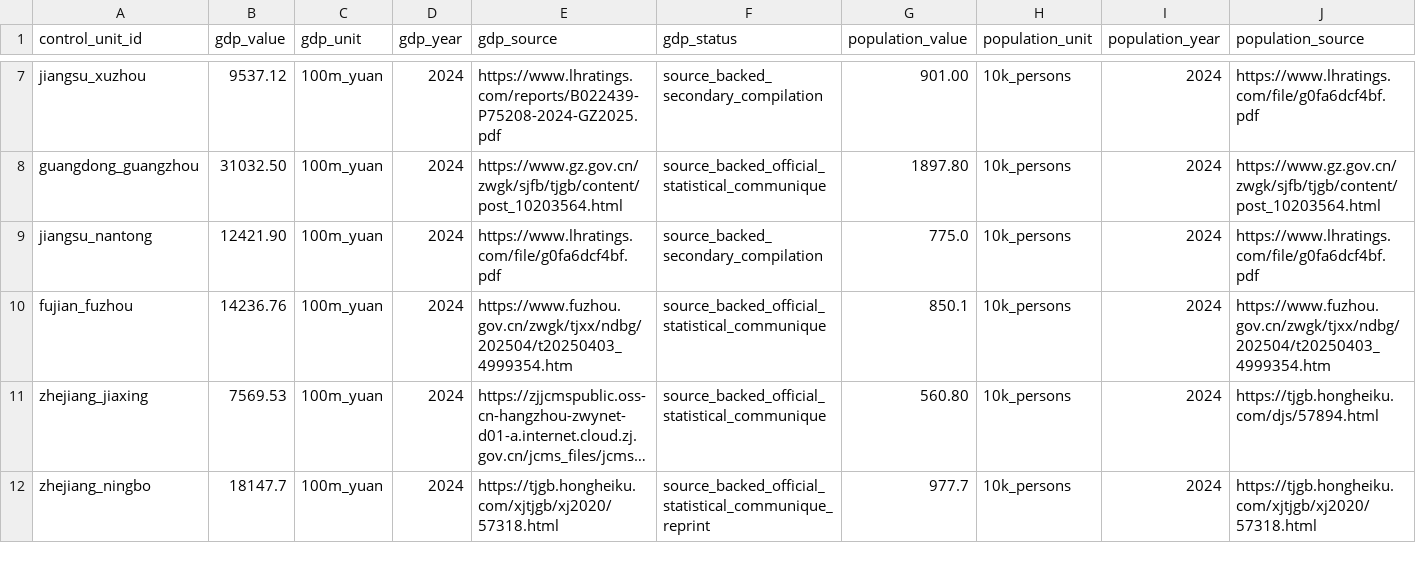
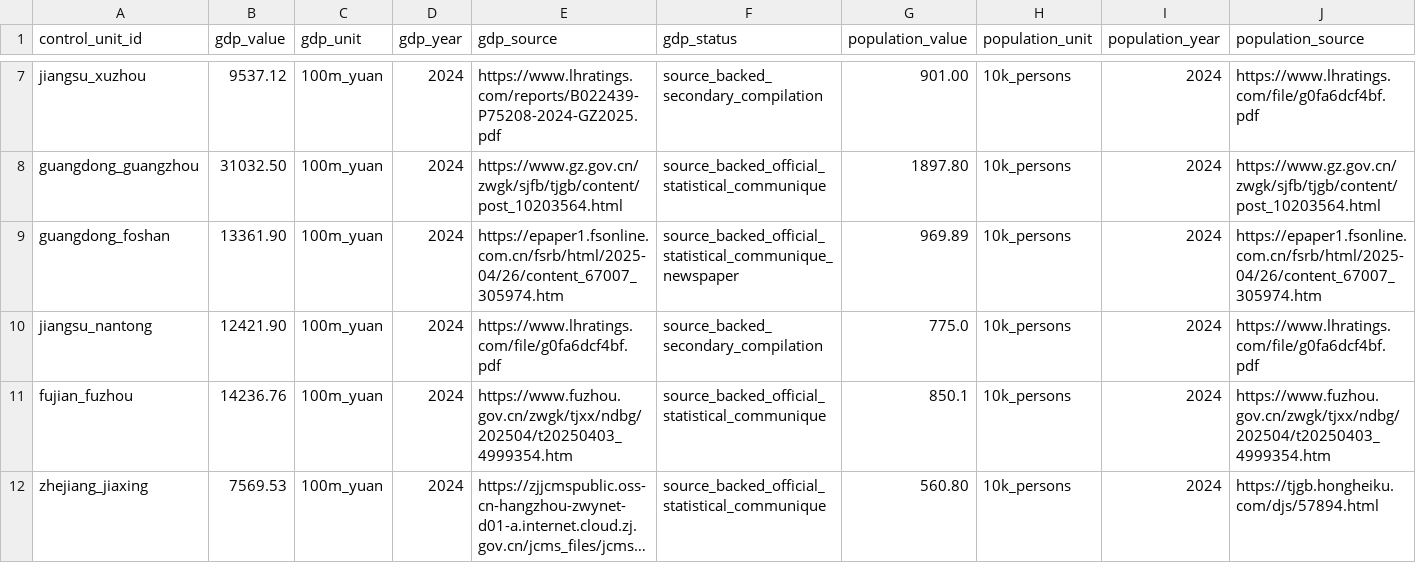
Before and after one commit to Shunyu1001/LGFV, a CSV file: data/analysis_inputs/contemporary_city_controls_source_backed.csv, drawn as a sheet; only a part is shown, gaps mark what is left out; the shorter side is filled out with more unchanged rows; long unchanged cells end in …; rows hold the shown columns only; the diff names each change by its address in the sheet, - before the commit and + after, or states it on an @@ line.

Commit message:
Add Foshan contemporary controls

```diff
--- a/data/analysis_inputs/contemporary_city_controls_source_backed.csv
+++ b/data/analysis_inputs/contemporary_city_controls_source_backed.csv
+row 9: guangdong_foshan | 13361.90 | 100m_yuan | 2024 | https://epaper1.fsonline.com.cn/fsrb/html/2025-04/26/content_67007_305974.htm | source_backed_official_statistical_communique_newspaper | 969.89 | 10k_persons | 2024 | https://epaper1.fsonline.com.cn/fsrb/html/2025-04/26/content_67007_305974.htm
```
Also changed, not shown: data/analysis_inputs/contemporary_city_controls.csv, data/analysis_inputs/empirical_case_panel.csv, 8 other files.
